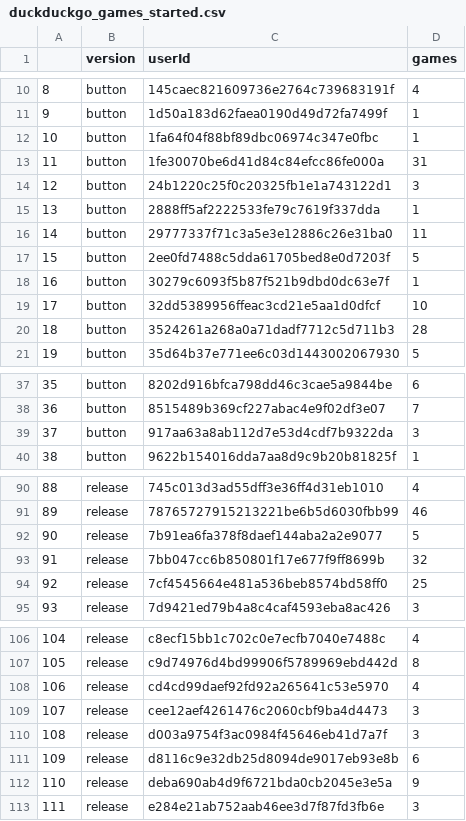
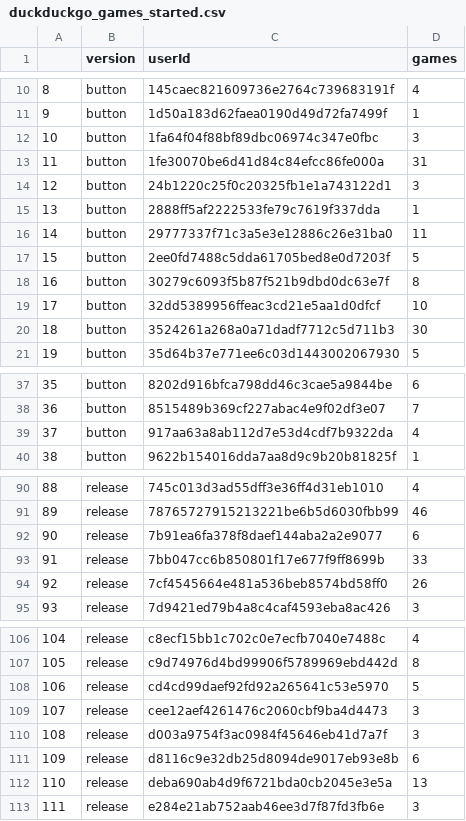
Before and after one commit to PMangels/duckduckrun_R_analysis, a CSV file: csv_prepping/duckduckgo_games_started.csv, drawn as a sheet; only a part is shown, gaps mark what is left out; the diff covers the shown part only.

```diff
--- a/csv_prepping/duckduckgo_games_started.csv
+++ b/csv_prepping/duckduckgo_games_started.csv
@@ -11,3 +11,3 @@
 9,button,1d50a183d62faea0190d49d72fa7499f,1
-10,button,1fa64f04f88bf89dbc06974c347e0fbc,1
+10,button,1fa64f04f88bf89dbc06974c347e0fbc,3
 11,button,1fe30070be6d41d84c84efcc86fe000a,31
@@ -17,5 +17,5 @@
 15,button,2ee0fd7488c5dda61705bed8e0d7203f,5
-16,button,30279c6093f5b87f521b9dbd0dc63e7f,1
+16,button,30279c6093f5b87f521b9dbd0dc63e7f,8
 17,button,32dd5389956ffeac3cd21e5aa1d0dfcf,10
-18,button,3524261a268a0a71dadf7712c5d711b3,28
+18,button,3524261a268a0a71dadf7712c5d711b3,30
 19,button,35d64b37e771ee6c03d1443002067930,5
@@ -38,3 +38,3 @@
 36,button,8515489b369cf227abac4e9f02df3e07,7
-37,button,917aa63a8ab112d7e53d4cdf7b9322da,3
+37,button,917aa63a8ab112d7e53d4cdf7b9322da,4
 38,button,9622b154016dda7aa8d9c9b20b81825f,1
@@ -91,5 +91,5 @@
 89,release,78765727915213221be6b5d6030fbb99,46
-90,release,7b91ea6fa378f8daef144aba2a2e9077,5
-91,release,7bb047cc6b850801f17e677f9ff8699b,32
-92,release,7cf4545664e481a536beb8574bd58ff0,25
+90,release,7b91ea6fa378f8daef144aba2a2e9077,6
+91,release,7bb047cc6b850801f17e677f9ff8699b,33
+92,release,7cf4545664e481a536beb8574bd58ff0,26
 93,release,7d9421ed79b4a8c4caf4593eba8ac426,3
@@ -107,3 +107,3 @@
 105,release,c9d74976d4bd99906f5789969ebd442d,8
-106,release,cd4cd99daef92fd92a265641c53e5970,4
+106,release,cd4cd99daef92fd92a265641c53e5970,5
 107,release,cee12aef4261476c2060cbf9ba4d4473,3
@@ -111,3 +111,3 @@
 109,release,d8116c9e32db25d8094de9017eb93e8b,6
-110,release,deba690ab4d9f6721bda0cb2045e3e5a,9
+110,release,deba690ab4d9f6721bda0cb2045e3e5a,13
 111,release,e284e21ab752aab46ee3d7f87fd3fb6e,3
```
Also changed, not shown: 2 edited cells elsewhere in this file, csv_prepping/duckduckgo_scores.csv, 5 other files.
